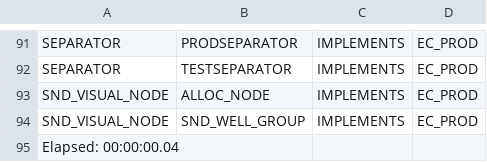
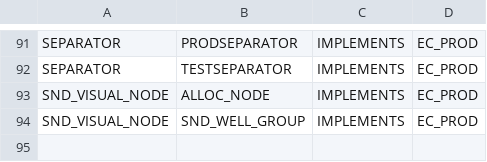
Before and after one commit to gurpreet19/ec198392_wht, a CSV file: Database/configuration/03_01_UCMT/class_versions/10.3.SP06_WST/class_dependency_cnfg.csv, drawn as a sheet; only a part is shown, gaps mark what is left out.

```diff
--- a/Database/configuration/03_01_UCMT/class_versions/10.3.SP06_WST/class_dependency_cnfg.csv
+++ b/Database/configuration/03_01_UCMT/class_versions/10.3.SP06_WST/class_dependency_cnfg.csv
@@ -94,2 +94 @@
 "SND_VISUAL_NODE";"SND_WELL_GROUP";"IMPLEMENTS";"EC_PROD";
-Elapsed: 00:00:00.04
```
Also changed, not shown: Database/configuration/03_01_UCMT/class_versions/10.3.SP06_WST/class_cnfg.csv, Database/configuration/03_01_UCMT/class_versions/10.3.SP06_WST/class_property_cnfg.csv, 6 other files.
